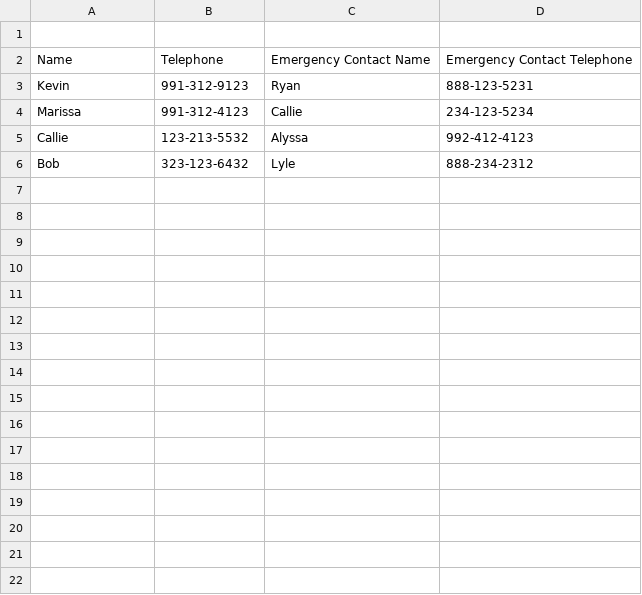
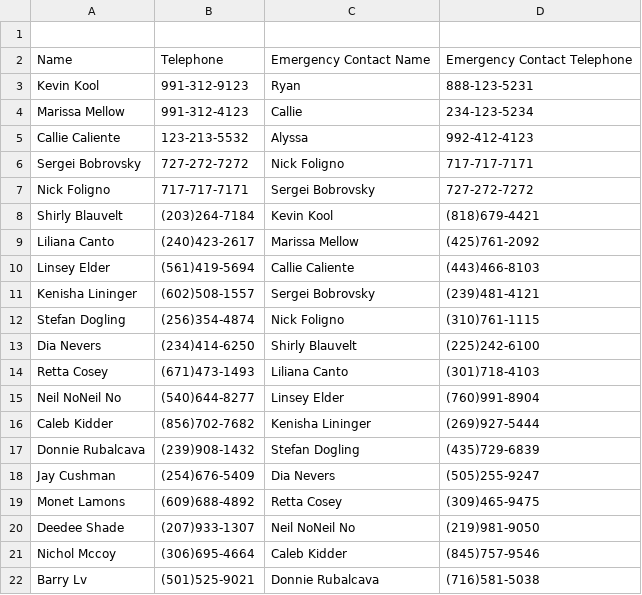
Before and after one commit to beansupreme/uvicontacts, a CSV file: spec/support/contacts_list.csv, drawn as a sheet; only a part is shown; the diff covers the shown part only.

```diff
--- a/spec/support/contacts_list.csv
+++ b/spec/support/contacts_list.csv
@@ -2,5 +2,21 @@
 Name,Telephone,Emergency Contact Name,Emergency Contact Telephone,,,
-Kevin,991-312-9123,Ryan,888-123-5231,,,
-Marissa,991-312-4123,Callie,234-123-5234,,,
-Callie,123-213-5532,Alyssa,992-412-4123,,,
-Bob,323-123-6432,Lyle,888-234-2312,,,
+Kevin Kool,991-312-9123,Ryan,888-123-5231,,,
+Marissa Mellow,991-312-4123,Callie,234-123-5234,,,
+Callie Caliente,123-213-5532,Alyssa,992-412-4123,,,
+Sergei Bobrovsky,727-272-7272,Nick Foligno,717-717-7171,,,
+Nick Foligno,717-717-7171,Sergei Bobrovsky,727-272-7272,,,
+Shirly Blauvelt,(203)264-7184,Kevin Kool,(818)679-4421,,,
+Liliana Canto,(240)423-2617,Marissa Mellow,(425)761-2092,,,
+Linsey Elder  ,(561)419-5694,Callie Caliente,(443)466-8103,,,
+Kenisha Lininger,(602)508-1557,Sergei Bobrovsky,(239)481-4121,,,
+Stefan Dogling,(256)354-4874,Nick Foligno,(310)761-1115,,,
+Dia Nevers,(234)414-6250,Shirly Blauvelt,(225)242-6100,,,
+Retta Cosey,(671)473-1493,Liliana Canto,(301)718-4103,,,
+Neil NoNeil No,(540)644-8277,Linsey Elder  ,(760)991-8904,,,
+Caleb Kidder  ,(856)702-7682,Kenisha Lininger,(269)927-5444,,,
+Donnie Rubalcava,(239)908-1432,Stefan Dogling,(435)729-6839,,,
+Jay Cushman  ,(254)676-5409,Dia Nevers,(505)255-9247,,,
+Monet Lamons  ,(609)688-4892,Retta Cosey,(309)465-9475,,,
+Deedee Shade  ,(207)933-1307,Neil NoNeil No,(219)981-9050,,,
+Nichol Mccoy,(306)695-4664,Caleb Kidder  ,(845)757-9546,,,
+Barry Lv,(501)525-9021,Donnie Rubalcava,(716)581-5038,,,
```
Also changed, not shown: 15 added rows elsewhere in this file, 1 other file.
